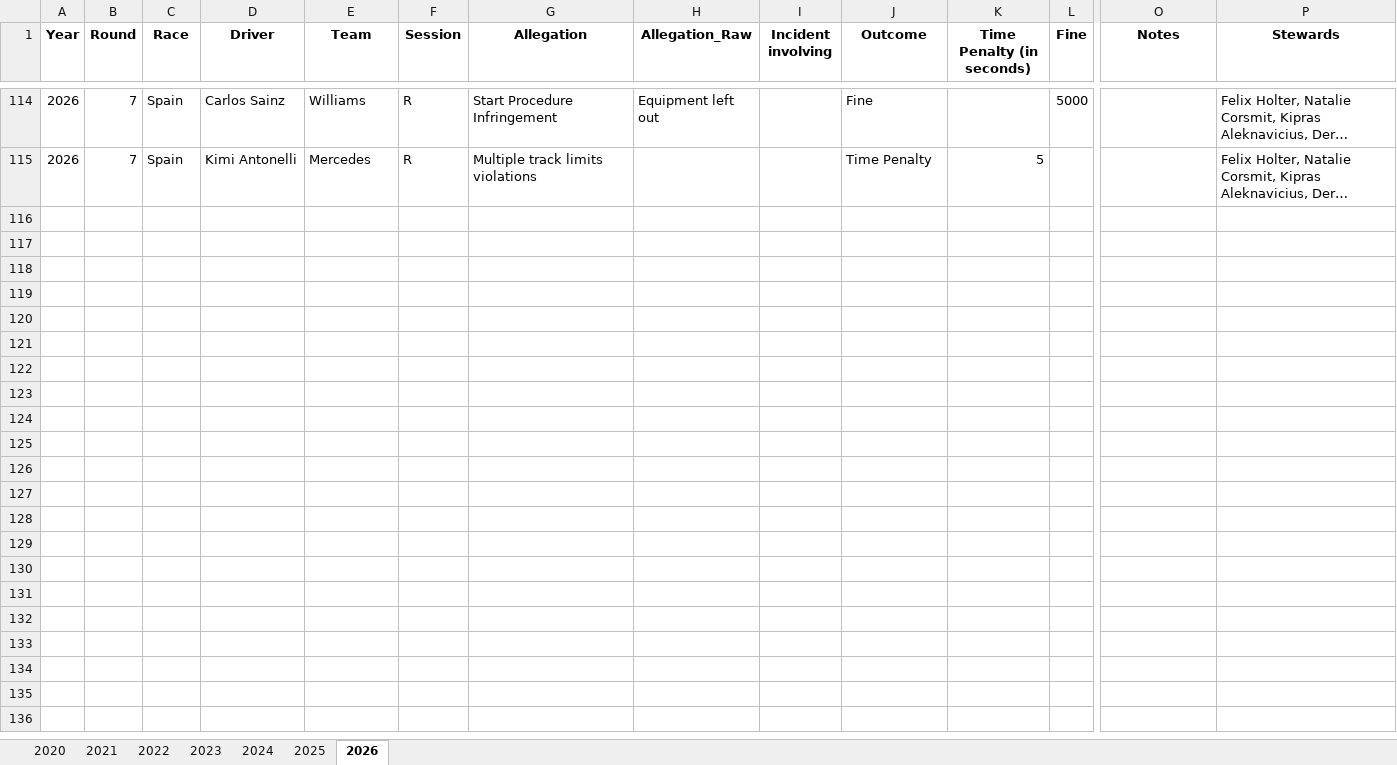
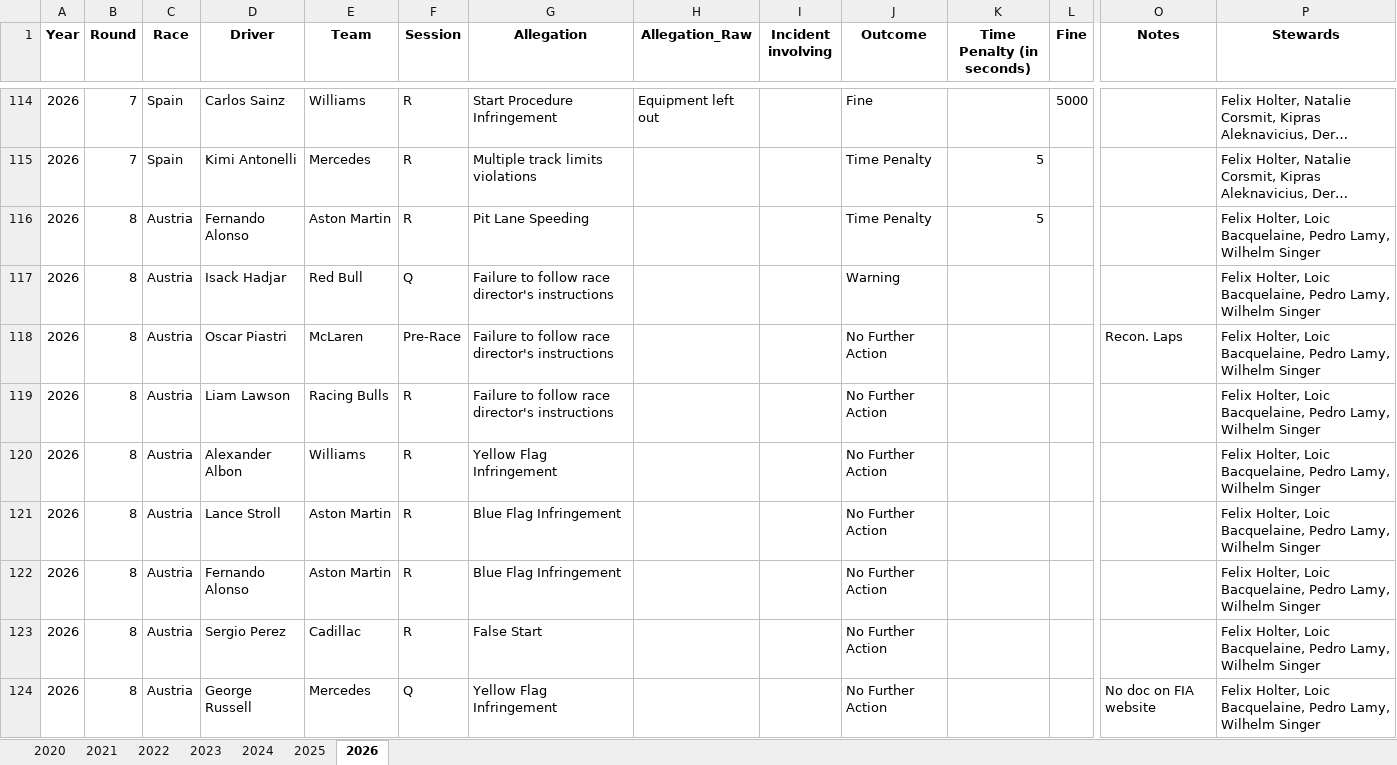
Before and after one commit to j5t3313/F1_Penalties_Dashboard, an Excel workbook: data/F1Penalties.xlsx, sheet 2026, drawn as a sheet; only a part is shown, gaps mark what is left out; long unchanged cells end in …; values as stored, in another font and other column widths than the file's, no borders; rows hold the shown columns only; the diff names each change by its address in the sheet, - before the commit and + after, or states it on an @@ line.

Commit message:
Austria

```diff
--- a/data/F1Penalties.xlsx (sheet 2026)
+++ b/data/F1Penalties.xlsx (sheet 2026)
+row 116: 2026 | 8 | Austria | Fernando Alonso | Aston Martin | R | Pit Lane Speeding |  |  | Time Penalty | 5 |  |  | Felix Holter, Loic Bacquelaine, Pedro Lamy, Wilhelm Singer
+row 117: 2026 | 8 | Austria | Isack Hadjar | Red Bull | Q | Failure to follow race director's instructions |  |  | Warning |  |  |  | Felix Holter, Loic Bacquelaine, Pedro Lamy, Wilhelm Singer
+row 118: 2026 | 8 | Austria | Oscar Piastri | McLaren | Pre-Race | Failure to follow race director's instructions |  |  | No Further Action |  |  | Recon. Laps | Felix Holter, Loic Bacquelaine, Pedro Lamy, Wilhelm Singer
+row 119: 2026 | 8 | Austria | Liam Lawson | Racing Bulls | R | Failure to follow race director's instructions |  |  | No Further Action |  |  |  | Felix Holter, Loic Bacquelaine, Pedro Lamy, Wilhelm Singer
+row 120: 2026 | 8 | Austria | Alexander Albon | Williams | R | Yellow Flag Infringement |  |  | No Further Action |  |  |  | Felix Holter, Loic Bacquelaine, Pedro Lamy, Wilhelm Singer
+row 121: 2026 | 8 | Austria | Lance Stroll | Aston Martin | R | Blue Flag Infringement |  |  | No Further Action |  |  |  | Felix Holter, Loic Bacquelaine, Pedro Lamy, Wilhelm Singer
+row 122: 2026 | 8 | Austria | Fernando Alonso | Aston Martin | R | Blue Flag Infringement |  |  | No Further Action |  |  |  | Felix Holter, Loic Bacquelaine, Pedro Lamy, Wilhelm Singer
+row 123: 2026 | 8 | Austria | Sergio Perez | Cadillac | R | False Start |  |  | No Further Action |  |  |  | Felix Holter, Loic Bacquelaine, Pedro Lamy, Wilhelm Singer
+row 124: 2026 | 8 | Austria | George Russell | Mercedes | Q | Yellow Flag Infringement |  |  | No Further Action |  |  | No doc on FIA website | Felix Holter, Loic Bacquelaine, Pedro Lamy, Wilhelm Singer
```
